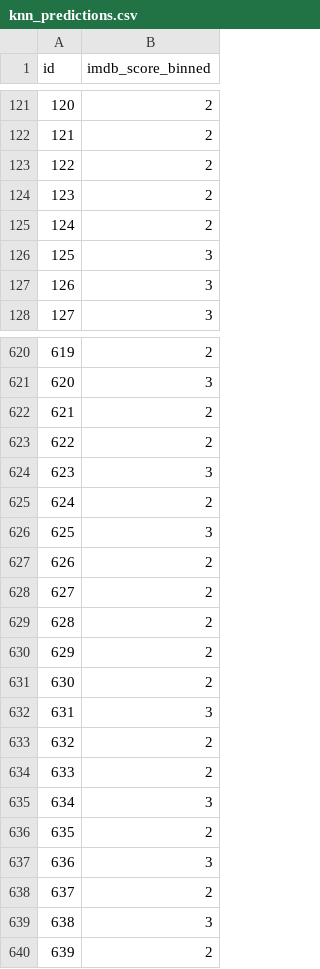
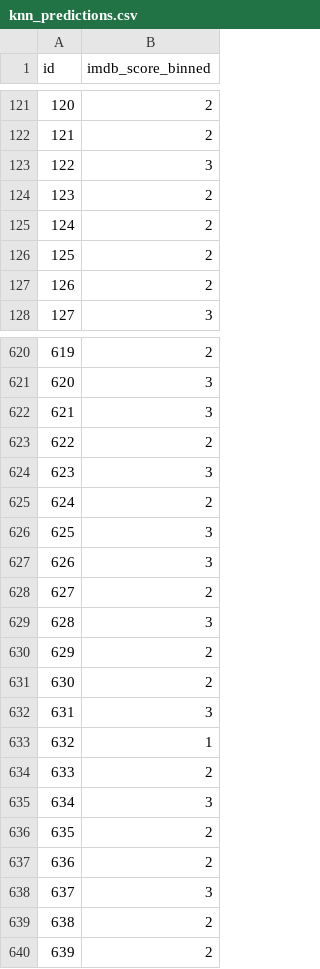
Before and after one commit to JZYNX/ML-assignment-2, a CSV file: knn_predictions.csv, drawn as a sheet; only a part is shown, gaps mark what is left out; the diff covers the shown part only.

```diff
--- a/knn_predictions.csv
+++ b/knn_predictions.csv
@@ -122,7 +122,7 @@ id,imdb_score_binned
 121,2
-122,2
+122,3
 123,2
 124,2
-125,3
-126,3
+125,2
+126,2
 127,3
@@ -621,3 +621,3 @@ id,imdb_score_binned
 620,3
-621,2
+621,3
 622,2
@@ -626,5 +626,5 @@ id,imdb_score_binned
 625,3
-626,2
+626,3
 627,2
-628,2
+628,3
 629,2
@@ -632,3 +632,3 @@ id,imdb_score_binned
 631,3
-632,2
+632,1
 633,2
@@ -636,5 +636,5 @@ id,imdb_score_binned
 635,2
-636,3
-637,2
-638,3
+636,2
+637,3
+638,2
 639,2
```
Also changed, not shown: 41 edited cells elsewhere in this file, svm-bagging_predictions.csv, svm_predictions.csv, 1 other file.
